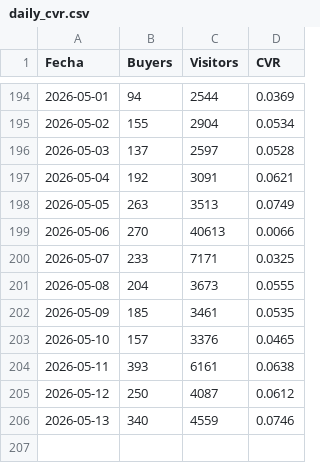
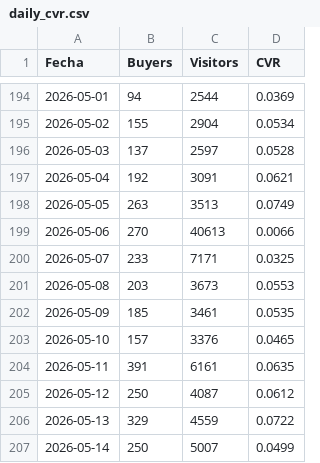
Before and after one commit to santiagorioboo-hub/proximity-groceries-scorecard, a CSV file: daily_cvr.csv, drawn as a sheet; only a part is shown, gaps mark what is left out.

```diff
--- a/daily_cvr.csv
+++ b/daily_cvr.csv
@@ -200,7 +200,8 @@ Fecha,Buyers,Visitors,CVR
 2026-05-07,233,7171,0.0325
-2026-05-08,204,3673,0.0555
+2026-05-08,203,3673,0.0553
 2026-05-09,185,3461,0.0535
 2026-05-10,157,3376,0.0465
-2026-05-11,393,6161,0.0638
+2026-05-11,391,6161,0.0635
 2026-05-12,250,4087,0.0612
-2026-05-13,340,4559,0.0746
+2026-05-13,329,4559,0.0722
+2026-05-14,250,5007,0.0499
```
Also changed, not shown: cx_bpp_raw.csv, daily_by_store.csv, 17 other files.
